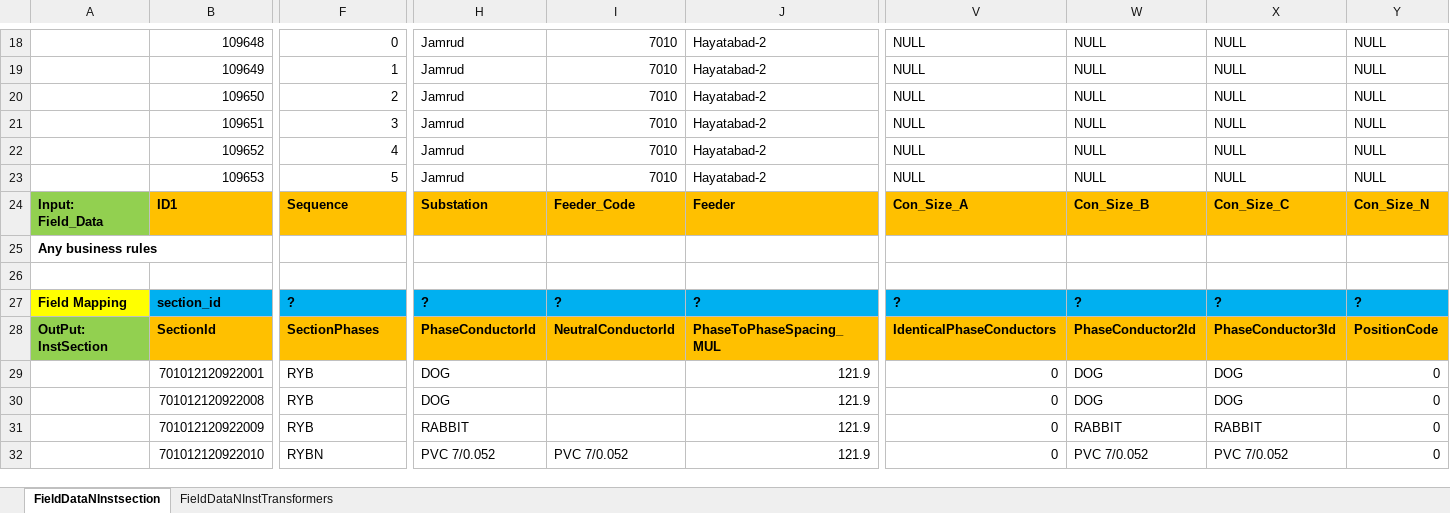
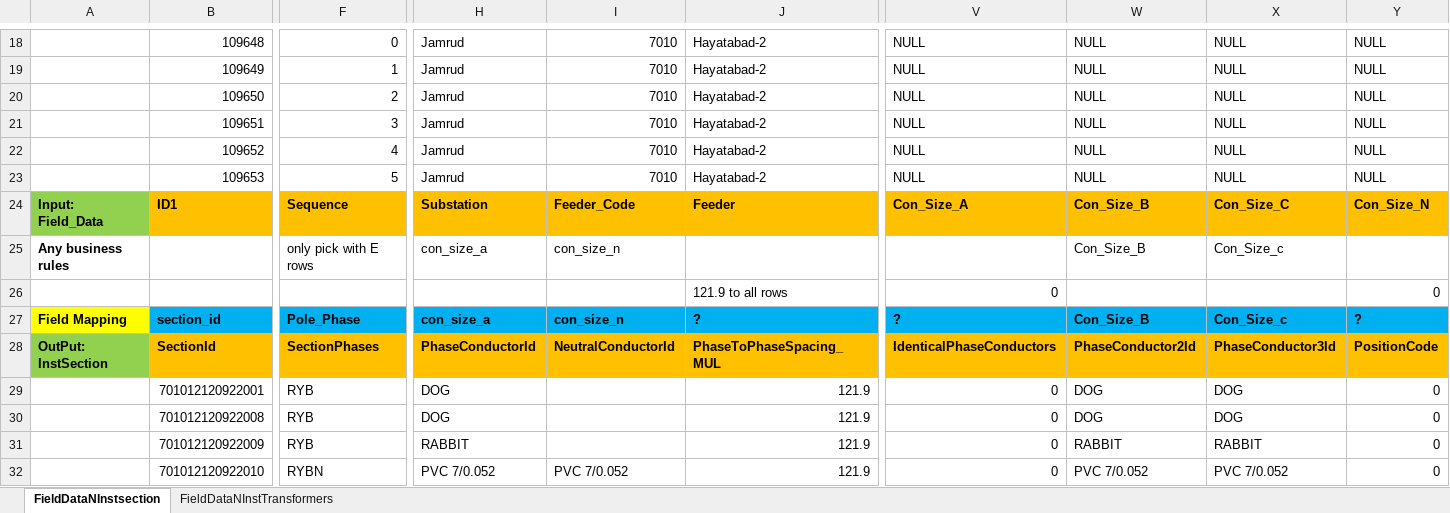
Before and after one commit to consult4best1/Barqaab, an Excel workbook: PESCO2SynergiMdb/DataMapping4Mdb.xlsx, sheet FieldDataNInstsection, drawn as a sheet; only a part is shown, gaps mark what is left out; values as stored, in another font and other column widths than the file's, no borders; removed rows and columns are numbered as before the commit, all else as after; rows hold the shown columns only; the diff names each change by its address in the sheet, - before the commit and + after, or states it on an @@ line.

Commit message:
update datamapping xls

```diff
--- a/PESCO2SynergiMdb/DataMapping4Mdb.xlsx (sheet FieldDataNInstsection)
+++ b/PESCO2SynergiMdb/DataMapping4Mdb.xlsx (sheet FieldDataNInstsection)
-row 25: Any business rules
-row 25: (empty)
+row 25: Any business rules |  | only pick with E rows | con_size_a | con_size_n |  |  | Con_Size_B | Con_Size_c
+row 26:  |  |  |  |  | 121.9 to all rows | 0 |  |  | 0
-F27: ?
+F27: Pole_Phase
-H27: ?
+H27: con_size_a
-I27: ?
+I27: con_size_n
-W27: ?
+W27: Con_Size_B
-X27: ?
+X27: Con_Size_c
```
